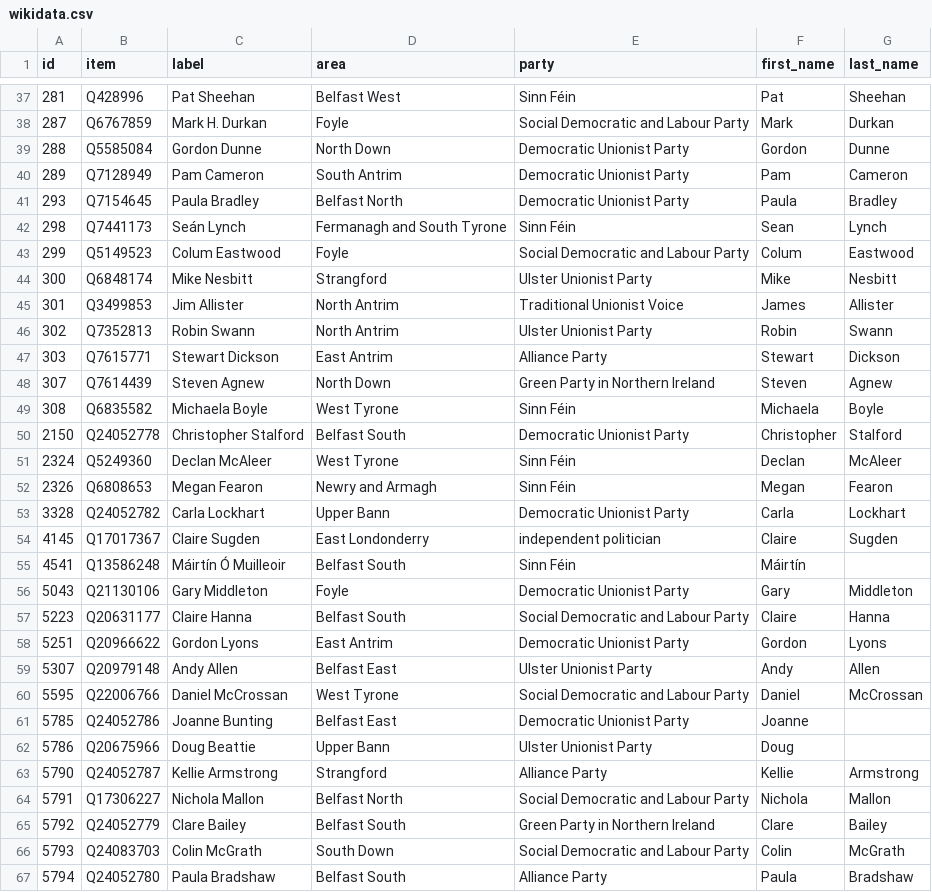
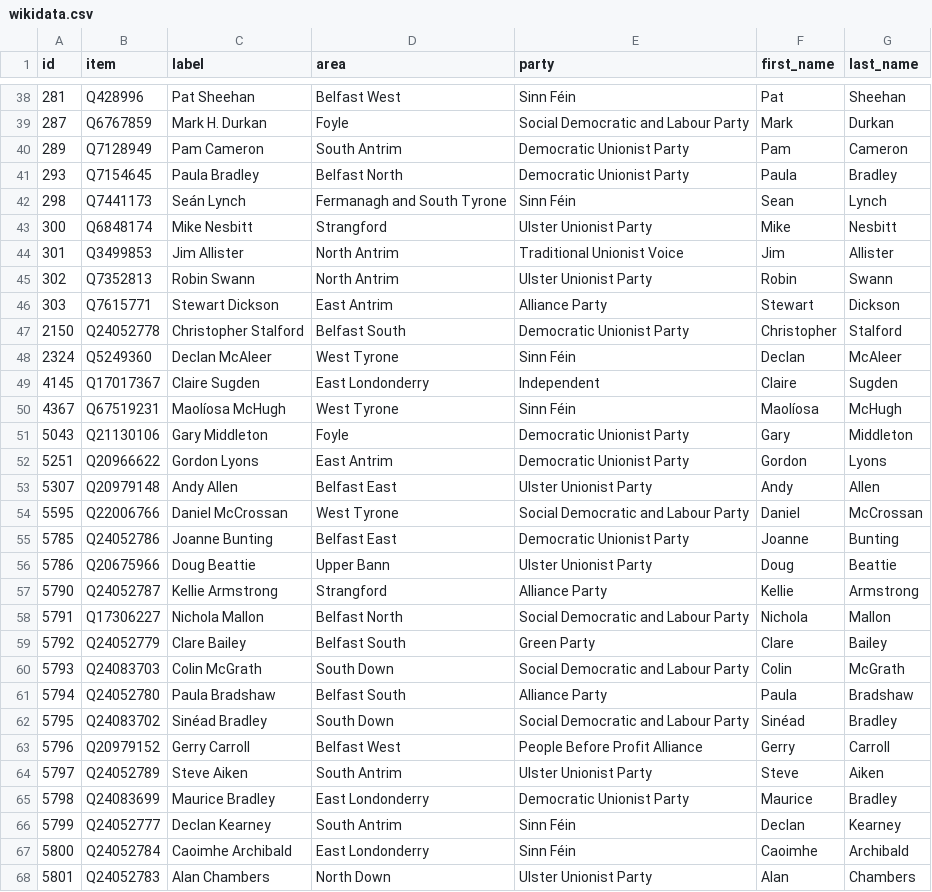
Before and after one commit to every-politician-scrapers/northern-ireland-assembly-official, a CSV file: data/wikidata.csv, drawn as a sheet; only a part is shown, gaps mark what is left out; the shorter side is filled out with more unchanged rows; the diff covers the shown part only.

```diff
--- a/data/wikidata.csv
+++ b/data/wikidata.csv
@@ -38,3 +39,2 @@ id,item,label,area,party,first_name,last_name
 287,Q6767859,Mark H. Durkan,Foyle,Social Democratic and Labour Party,Mark,Durkan
-288,Q5585084,Gordon Dunne,North Down,Democratic Unionist Party,Gordon,Dunne
 289,Q7128949,Pam Cameron,South Antrim,Democratic Unionist Party,Pam,Cameron
@@ -42,17 +42,11 @@ id,item,label,area,party,first_name,last_name
 298,Q7441173,Seán Lynch,Fermanagh and South Tyrone,Sinn Féin,Sean,Lynch
-299,Q5149523,Colum Eastwood,Foyle,Social Democratic and Labour Party,Colum,Eastwood
 300,Q6848174,Mike Nesbitt,Strangford,Ulster Unionist Party,Mike,Nesbitt
-301,Q3499853,Jim Allister,North Antrim,Traditional Unionist Voice,James,Allister
+301,Q3499853,Jim Allister,North Antrim,Traditional Unionist Voice,Jim,Allister
 302,Q7352813,Robin Swann,North Antrim,Ulster Unionist Party,Robin,Swann
 303,Q7615771,Stewart Dickson,East Antrim,Alliance Party,Stewart,Dickson
-307,Q7614439,Steven Agnew,North Down,Green Party in Northern Ireland,Steven,Agnew
-308,Q6835582,Michaela Boyle,West Tyrone,Sinn Féin,Michaela,Boyle
 2150,Q24052778,Christopher Stalford,Belfast South,Democratic Unionist Party,Christopher,Stalford
 2324,Q5249360,Declan McAleer,West Tyrone,Sinn Féin,Declan,McAleer
-2326,Q6808653,Megan Fearon,Newry and Armagh,Sinn Féin,Megan,Fearon
-3328,Q24052782,Carla Lockhart,Upper Bann,Democratic Unionist Party,Carla,Lockhart
-4145,Q17017367,Claire Sugden,East Londonderry,independent politician,Claire,Sugden
-4541,Q13586248,Máirtín Ó Muilleoir,Belfast South,Sinn Féin,Máirtín,
+4145,Q17017367,Claire Sugden,East Londonderry,Independent,Claire,Sugden
+4367,Q67519231,Maolíosa McHugh,West Tyrone,Sinn Féin,Maolíosa,McHugh
 5043,Q21130106,Gary Middleton,Foyle,Democratic Unionist Party,Gary,Middleton
-5223,Q20631177,Claire Hanna,Belfast South,Social Democratic and Labour Party,Claire,Hanna
 5251,Q20966622,Gordon Lyons,East Antrim,Democratic Unionist Party,Gordon,Lyons
@@ -60,7 +54,7 @@ id,item,label,area,party,first_name,last_name
 5595,Q22006766,Daniel McCrossan,West Tyrone,Social Democratic and Labour Party,Daniel,McCrossan
-5785,Q24052786,Joanne Bunting,Belfast East,Democratic Unionist Party,Joanne,
-5786,Q20675966,Doug Beattie,Upper Bann,Ulster Unionist Party,Doug,
+5785,Q24052786,Joanne Bunting,Belfast East,Democratic Unionist Party,Joanne,Bunting
+5786,Q20675966,Doug Beattie,Upper Bann,Ulster Unionist Party,Doug,Beattie
 5790,Q24052787,Kellie Armstrong,Strangford,Alliance Party,Kellie,Armstrong
 5791,Q17306227,Nichola Mallon,Belfast North,Social Democratic and Labour Party,Nichola,Mallon
-5792,Q24052779,Clare Bailey,Belfast South,Green Party in Northern Ireland,Clare,Bailey
+5792,Q24052779,Clare Bailey,Belfast South,Green Party,Clare,Bailey
 5793,Q24083703,Colin McGrath,South Down,Social Democratic and Labour Party,Colin,McGrath
```
Also changed, not shown: 12 added rows, 5 removed rows and 8 edited cells elsewhere in this file, data/diff.csv, 1 other file.
